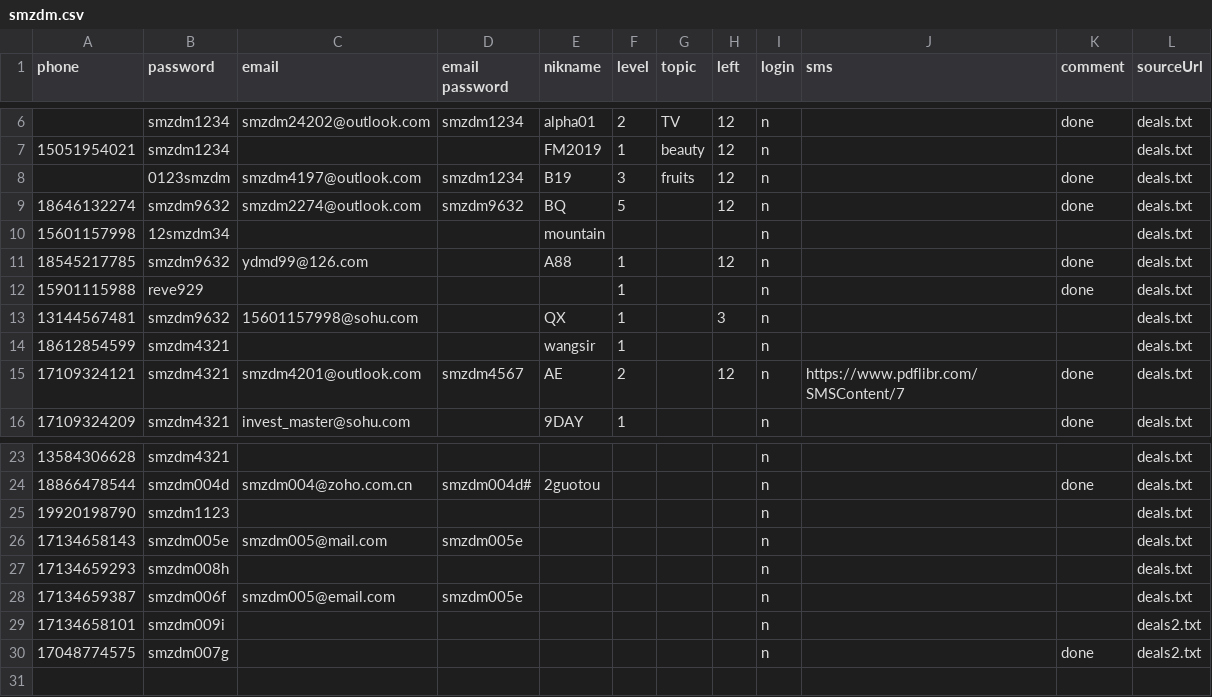
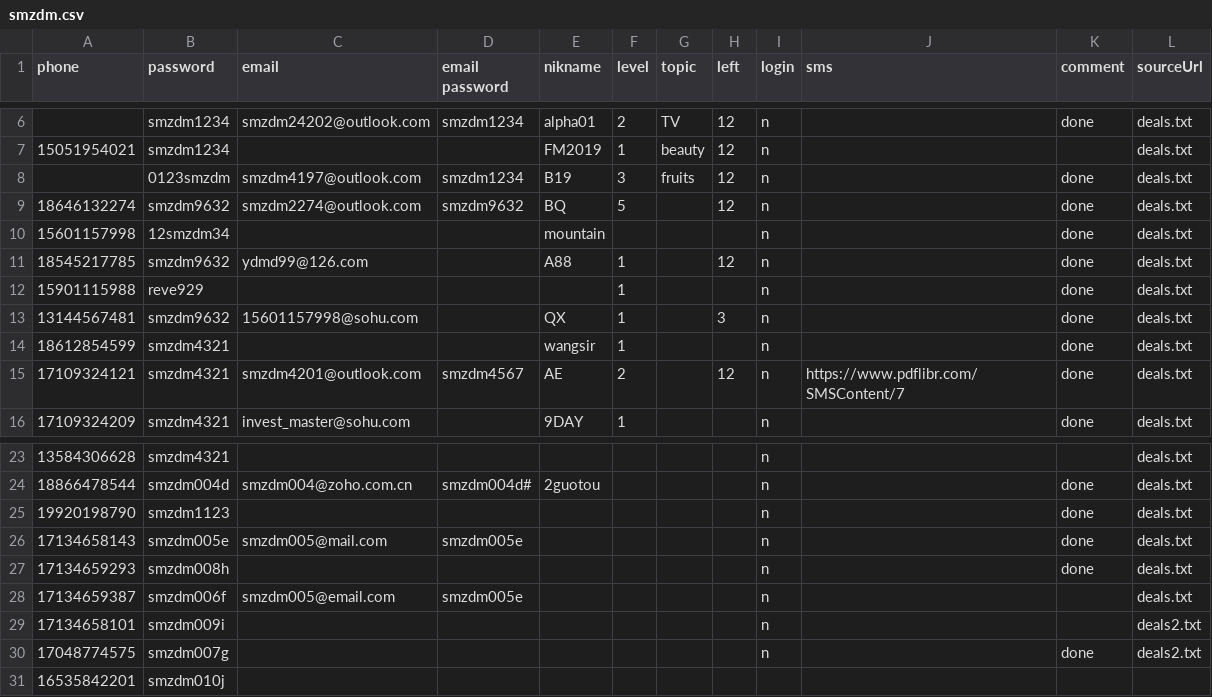
Before and after one commit to sagittarr/smzdm, a CSV file: WebBrowser/bin/Release/data/smzdm.csv, drawn as a sheet; only a part is shown, gaps mark what is left out.

```diff
--- a/WebBrowser/bin/Release/data/smzdm.csv
+++ b/WebBrowser/bin/Release/data/smzdm.csv
@@ -9,7 +9,7 @@
 18646132274,smzdm9632,smzdm2274@outlook.com,smzdm9632,BQ,5,,12,n,,done,deals.txt
-15601157998,12smzdm34,,,mountain,,,,n,,,deals.txt
+15601157998,12smzdm34,,,mountain,,,,n,,done,deals.txt
 18545217785,smzdm9632,ydmd99@126.com,,A88,1,,12,n,,done,deals.txt
 15901115988,reve929,,,,1,,,n,,done,deals.txt
-13144567481,smzdm9632,15601157998@sohu.com,,QX,1,,3,n,,,deals.txt
-18612854599,smzdm4321,,,wangsir,1,,,n,,,deals.txt
+13144567481,smzdm9632,15601157998@sohu.com,,QX,1,,3,n,,done,deals.txt
+18612854599,smzdm4321,,,wangsir,1,,,n,,done,deals.txt
 17109324121,smzdm4321,smzdm4201@outlook.com,smzdm4567,AE,2,,12,n,https://www.pdflibr.com/SMSContent/7,done,deals.txt
@@ -24,5 +24,5 @@
 18866478544,smzdm004d,smzdm004@zoho.com.cn,smzdm004d#,2guotou,,,,n,,done,deals.txt
-19920198790,smzdm1123,,,,,,,n,,,deals.txt
-17134658143,smzdm005e,smzdm005@mail.com,smzdm005e,,,,,n,,,deals.txt
-17134659293,smzdm008h,,,,,,,n,,,deals.txt
+19920198790,smzdm1123,,,,,,,n,,done,deals.txt
+17134658143,smzdm005e,smzdm005@mail.com,smzdm005e,,,,,n,,done,deals.txt
+17134659293,smzdm008h,,,,,,,n,,done,deals.txt
 17134659387,smzdm006f,smzdm005@email.com,smzdm005e,,,,,n,,,deals.txt
@@ -30 +30,2 @@
 17048774575,smzdm007g,,,,,,,n,,done,deals2.txt
+16535842201,smzdm010j,,,,,,,,,,
```
Also changed, not shown: WebBrowser/bin/Release/data/smzdm_output.csv, 2 other files.
